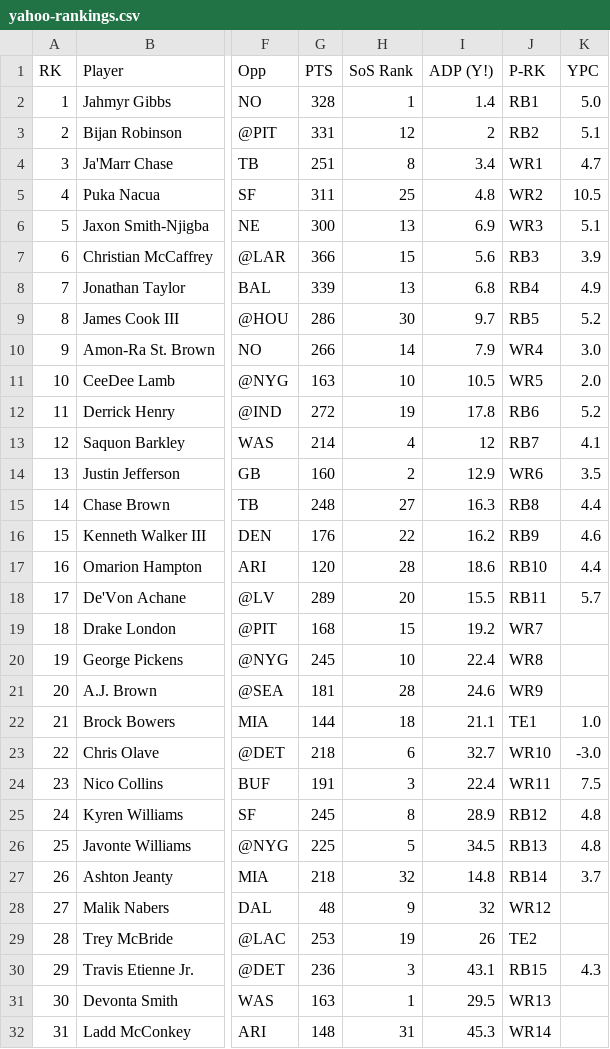
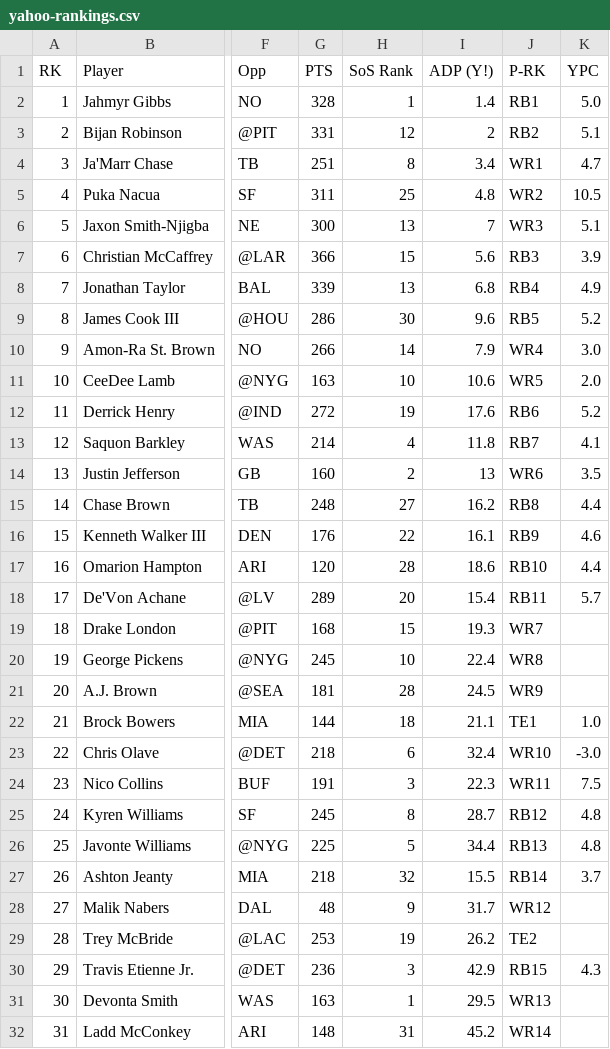
Before and after one commit to GraveGhost1/fantasydraftsheet, a CSV file: yahoo-rankings.csv, drawn as a sheet; only a part is shown, gaps mark what is left out; the diff covers the shown part only; the diff names each change by its address in the sheet, - before the commit and + after, or states it on an @@ line.

```diff
--- a/yahoo-rankings.csv
+++ b/yahoo-rankings.csv
-I6 (ADP (Y!)): 6.9
+I6 (ADP (Y!)): 7
-I9 (ADP (Y!)): 9.7
+I9 (ADP (Y!)): 9.6
-I11 (ADP (Y!)): 10.5
+I11 (ADP (Y!)): 10.6
-I12 (ADP (Y!)): 17.8
+I12 (ADP (Y!)): 17.6
-I13 (ADP (Y!)): 12
+I13 (ADP (Y!)): 11.8
-I14 (ADP (Y!)): 12.9
+I14 (ADP (Y!)): 13
-I15 (ADP (Y!)): 16.3
+I15 (ADP (Y!)): 16.2
-I16 (ADP (Y!)): 16.2
+I16 (ADP (Y!)): 16.1
-I18 (ADP (Y!)): 15.5
+I18 (ADP (Y!)): 15.4
-I19 (ADP (Y!)): 19.2
+I19 (ADP (Y!)): 19.3
-I21 (ADP (Y!)): 24.6
+I21 (ADP (Y!)): 24.5
-I23 (ADP (Y!)): 32.7
+I23 (ADP (Y!)): 32.4
-I24 (ADP (Y!)): 22.4
+I24 (ADP (Y!)): 22.3
-I25 (ADP (Y!)): 28.9
+I25 (ADP (Y!)): 28.7
-I26 (ADP (Y!)): 34.5
+I26 (ADP (Y!)): 34.4
-I27 (ADP (Y!)): 14.8
+I27 (ADP (Y!)): 15.5
-I28 (ADP (Y!)): 32
+I28 (ADP (Y!)): 31.7
-I29 (ADP (Y!)): 26
+I29 (ADP (Y!)): 26.2
-I30 (ADP (Y!)): 43.1
+I30 (ADP (Y!)): 42.9
-I32 (ADP (Y!)): 45.3
+I32 (ADP (Y!)): 45.2
```
Also changed, not shown: 167 edited cells elsewhere in this file, espn-rankings.csv, ffpc-rankings.csv, 7 other files.
